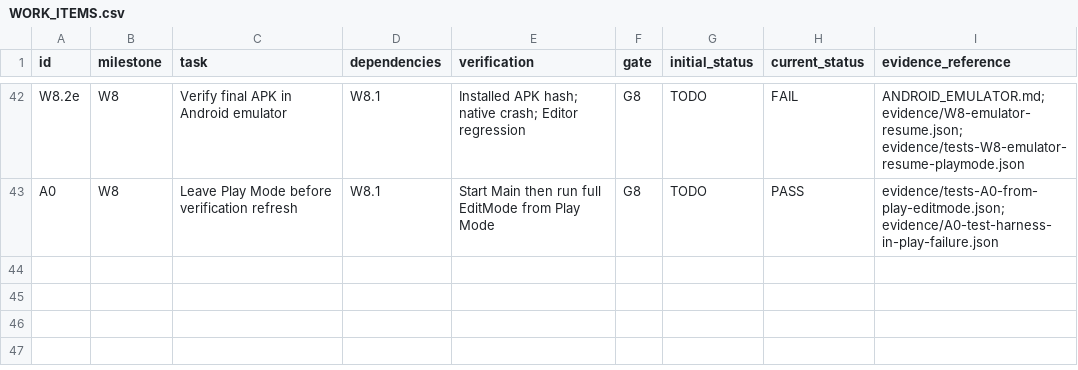
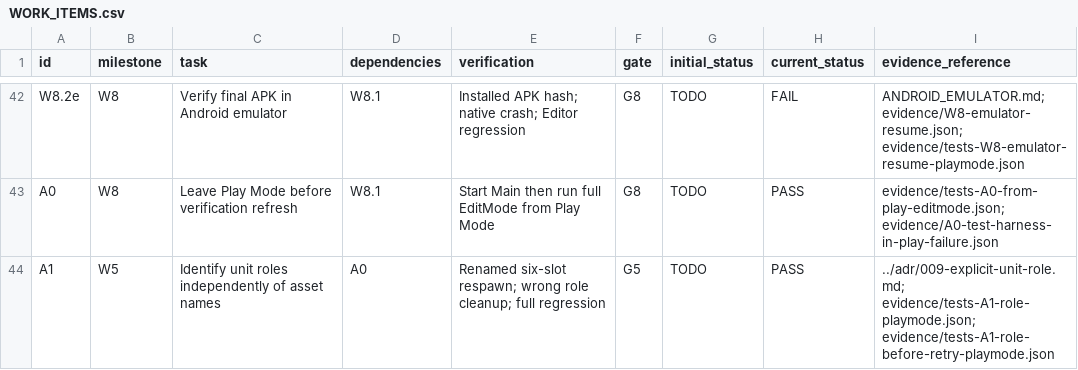
Before and after one commit to ZheleznovAG/SectorLab, a CSV file: docs/agent_execution/WORK_ITEMS.csv, drawn as a sheet; only a part is shown, gaps mark what is left out.

Commit message:
fix: identify unit roles independently of asset names

```diff
--- a/docs/agent_execution/WORK_ITEMS.csv
+++ b/docs/agent_execution/WORK_ITEMS.csv
@@ -43 +43,2 @@ W8.2e,W8,Verify final APK in Android emulator,W8.1,Installed APK hash; native cr
 A0,W8,Leave Play Mode before verification refresh,W8.1,Start Main then run full EditMode from Play Mode,G8,TODO,PASS,evidence/tests-A0-from-play-editmode.json; evidence/A0-test-harness-in-play-failure.json
+A1,W5,Identify unit roles independently of asset names,A0,Renamed six-slot respawn; wrong role cleanup; full regression,G5,TODO,PASS,../adr/009-explicit-unit-role.md; evidence/tests-A1-role-playmode.json; evidence/tests-A1-role-before-retry-playmode.json
```
Also changed, not shown: 20 other files.
